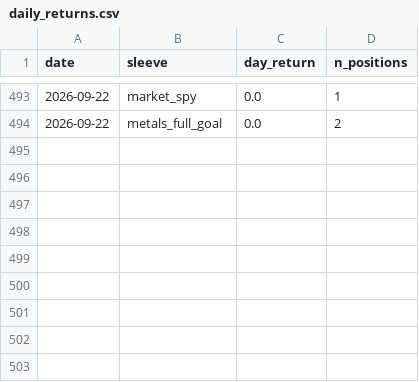
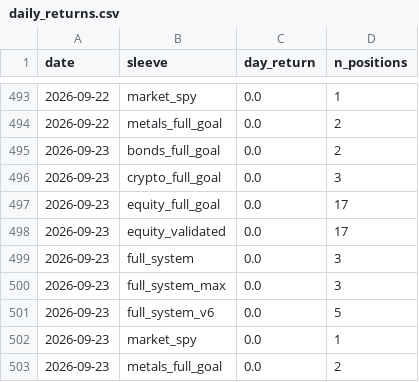
Before and after one commit to dballage777/dballage, a CSV file: paper/reports/daily_returns.csv, drawn as a sheet; only a part is shown, gaps mark what is left out; the diff names each change by its address in the sheet, - before the commit and + after, or states it on an @@ line.

```diff
--- a/paper/reports/daily_returns.csv
+++ b/paper/reports/daily_returns.csv
+row 495: 2026-09-23 | bonds_full_goal | 0.0 | 2
+row 496: 2026-09-23 | crypto_full_goal | 0.0 | 3
+row 497: 2026-09-23 | equity_full_goal | 0.0 | 17
+row 498: 2026-09-23 | equity_validated | 0.0 | 17
+row 499: 2026-09-23 | full_system | 0.0 | 3
+row 500: 2026-09-23 | full_system_max | 0.0 | 3
+row 501: 2026-09-23 | full_system_v6 | 0.0 | 5
+row 502: 2026-09-23 | market_spy | 0.0 | 1
+row 503: 2026-09-23 | metals_full_goal | 0.0 | 2
```
Also changed, not shown: paper/reports/standings.csv, 6 other files.
